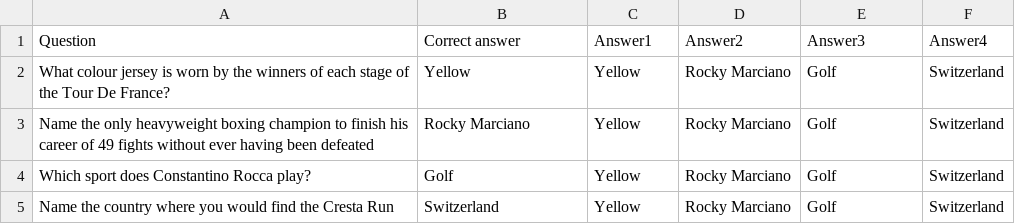
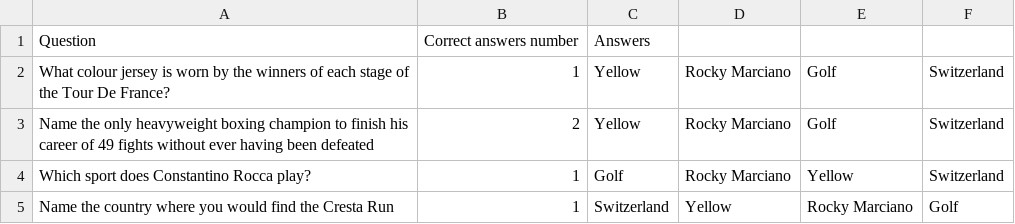
Before and after one commit to BKarabadzhak/WebProject, a CSV file: questions.csv, drawn as a sheet.

Commit message:
Remade the logic of working with tables

```diff
--- a/questions.csv
+++ b/questions.csv
@@ -1,5 +1,5 @@
-Question,Correct answer,Answer1,Answer2,Answer3,Answer4
-What colour jersey is worn by the winners of each stage of the Tour De France?,Yellow,Yellow,Rocky Marciano,Golf,Switzerland
-Name the only heavyweight boxing champion to finish his career of 49 fights without ever having been defeated,Rocky Marciano,Yellow,Rocky Marciano,Golf,Switzerland
-Which sport does Constantino Rocca play?,Golf,Yellow,Rocky Marciano,Golf,Switzerland
-Name the country where you would find the Cresta Run,Switzerland,Yellow,Rocky Marciano,Golf,Switzerland
+Question,Correct answers number,Answers
+What colour jersey is worn by the winners of each stage of the Tour De France?,1,Yellow,Rocky Marciano,Golf,Switzerland
+Name the only heavyweight boxing champion to finish his career of 49 fights without ever having been defeated,2,Yellow,Rocky Marciano,Golf,Switzerland
+Which sport does Constantino Rocca play?,1,Golf,Rocky Marciano,Yellow,Switzerland
+Name the country where you would find the Cresta Run,1,Switzerland,Yellow,Rocky Marciano,Golf
```
Also changed, not shown: 4 other files.
